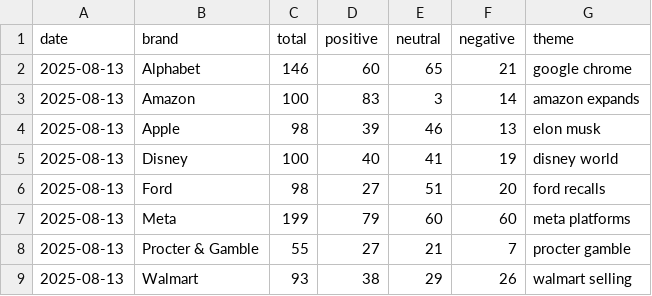
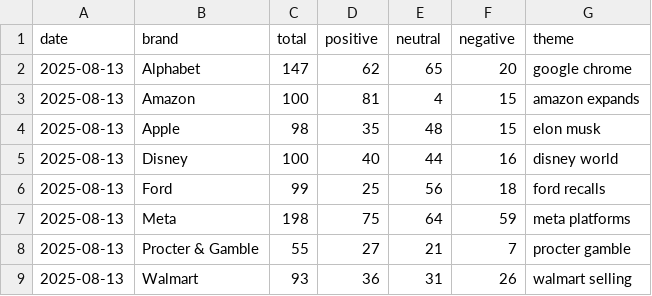
Before and after one commit to PatrickRyanLane/news-sentiment-dashboard, a CSV file: data/daily_counts.csv, drawn as a sheet.

```diff
--- a/data/daily_counts.csv
+++ b/data/daily_counts.csv
@@ -1,9 +1,9 @@
 date,brand,total,positive,neutral,negative,theme
-2025-08-13,Alphabet,146,60,65,21,google chrome
-2025-08-13,Amazon,100,83,3,14,amazon expands
-2025-08-13,Apple,98,39,46,13,elon musk
-2025-08-13,Disney,100,40,41,19,disney world
-2025-08-13,Ford,98,27,51,20,ford recalls
-2025-08-13,Meta,199,79,60,60,meta platforms
+2025-08-13,Alphabet,147,62,65,20,google chrome
+2025-08-13,Amazon,100,81,4,15,amazon expands
+2025-08-13,Apple,98,35,48,15,elon musk
+2025-08-13,Disney,100,40,44,16,disney world
+2025-08-13,Ford,99,25,56,18,ford recalls
+2025-08-13,Meta,198,75,64,59,meta platforms
 2025-08-13,Procter & Gamble,55,27,21,7,procter gamble
-2025-08-13,Walmart,93,38,29,26,walmart selling
+2025-08-13,Walmart,93,36,31,26,walmart selling
```
Also changed, not shown: data/articles/2025-08-13.csv.
